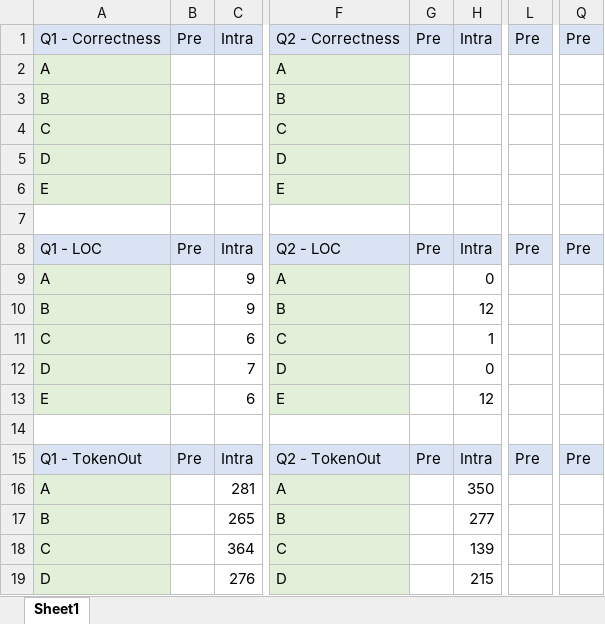
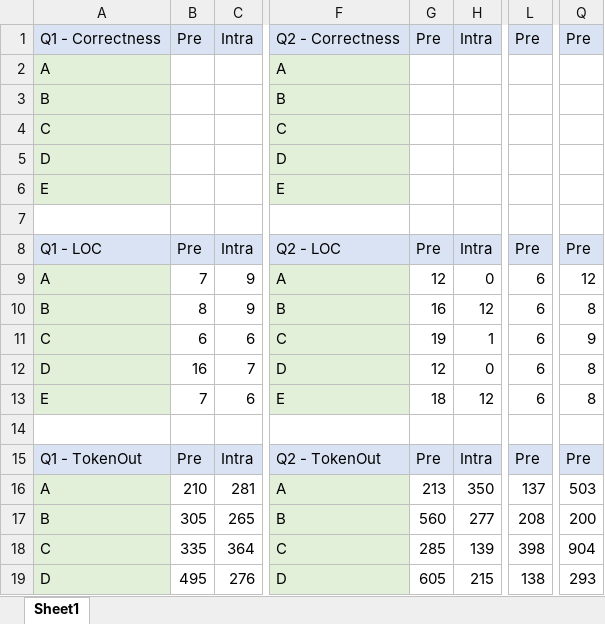
Before and after one commit to davidgaofc/instruction-placement-experiments, an Excel workbook: Prompt_Placement_Results.xlsx, sheet Sheet1, drawn as a sheet; only a part is shown, gaps mark what is left out; values as stored, in another font and other column widths than the file's, no borders; the diff covers the shown part only; the diff names each change by its address in the sheet, - before the commit and + after, or states it on an @@ line.

```diff
--- a/Prompt_Placement_Results.xlsx (sheet Sheet1)
+++ b/Prompt_Placement_Results.xlsx (sheet Sheet1)
-B9: (empty)
+B9: 7
-G9: (empty)
+G9: 12
-L9:L13: (empty)
+L9:L13: 6
-Q9: (empty)
+Q9: 12
-B10: (empty)
+B10: 8
-G10: (empty)
+G10: 16
-Q10: (empty)
+Q10: 8
-B11: (empty)
+B11: 6
-G11: (empty)
+G11: 19
-Q11: (empty)
+Q11: 9
-B12: (empty)
+B12: 16
-G12: (empty)
+G12: 12
-Q12:Q13: (empty)
+Q12:Q13: 8
-B13: (empty)
+B13: 7
-G13: (empty)
+G13: 18
-B16: (empty)
+B16: 210
-G16: (empty)
+G16: 213
-L16: (empty)
+L16: 137
-Q16: (empty)
+Q16: 503
-B17: (empty)
+B17: 305
-G17: (empty)
+G17: 560
-L17: (empty)
+L17: 208
-Q17: (empty)
+Q17: 200
-B18: (empty)
+B18: 335
-G18: (empty)
+G18: 285
-L18: (empty)
+L18: 398
-Q18: (empty)
+Q18: 904
-B19: (empty)
+B19: 495
-G19: (empty)
+G19: 605
-L19: (empty)
+L19: 138
-Q19: (empty)
+Q19: 293
```
Also changed, not shown: 4 edited cells elsewhere in this sheet, 1 other file.
